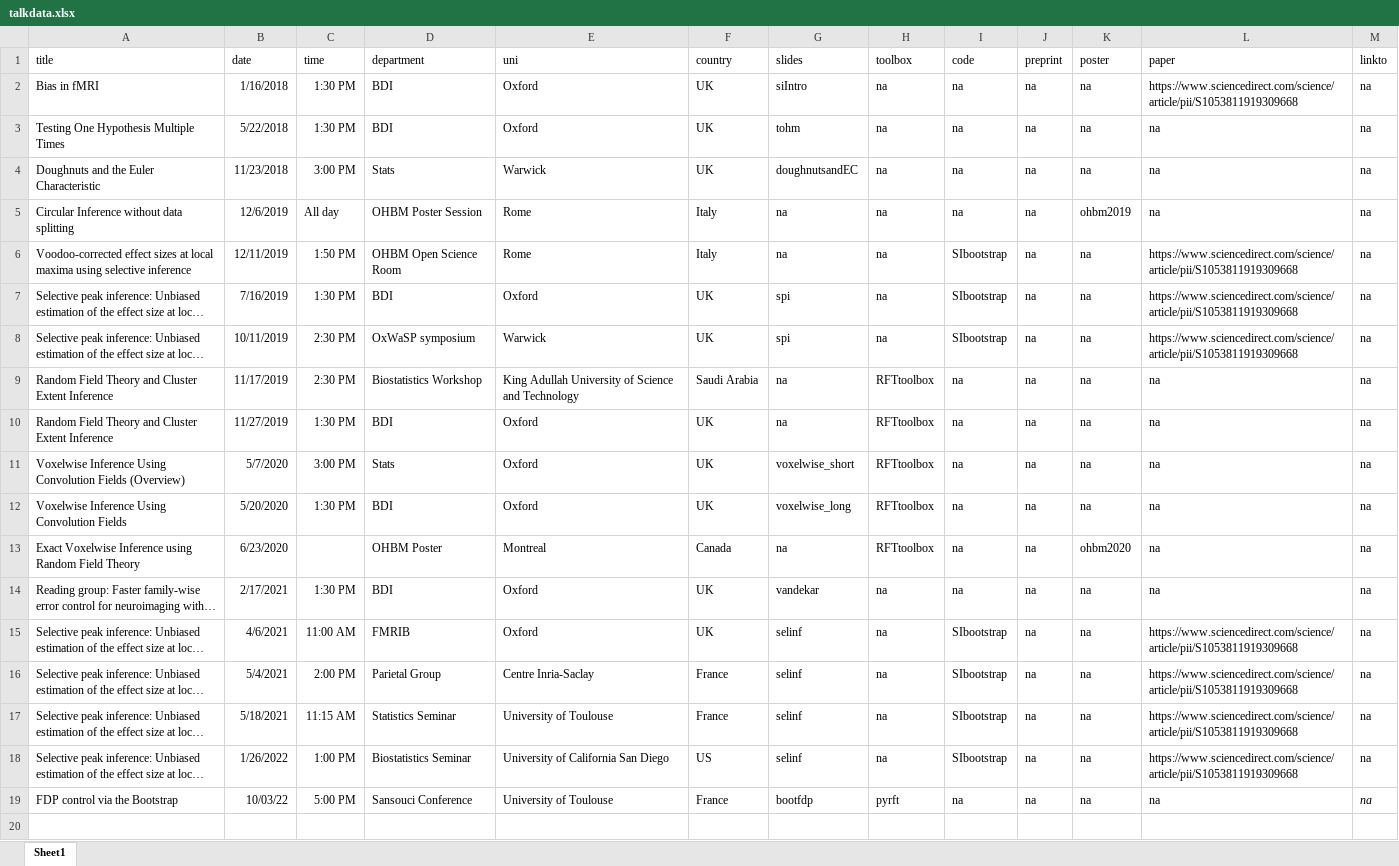
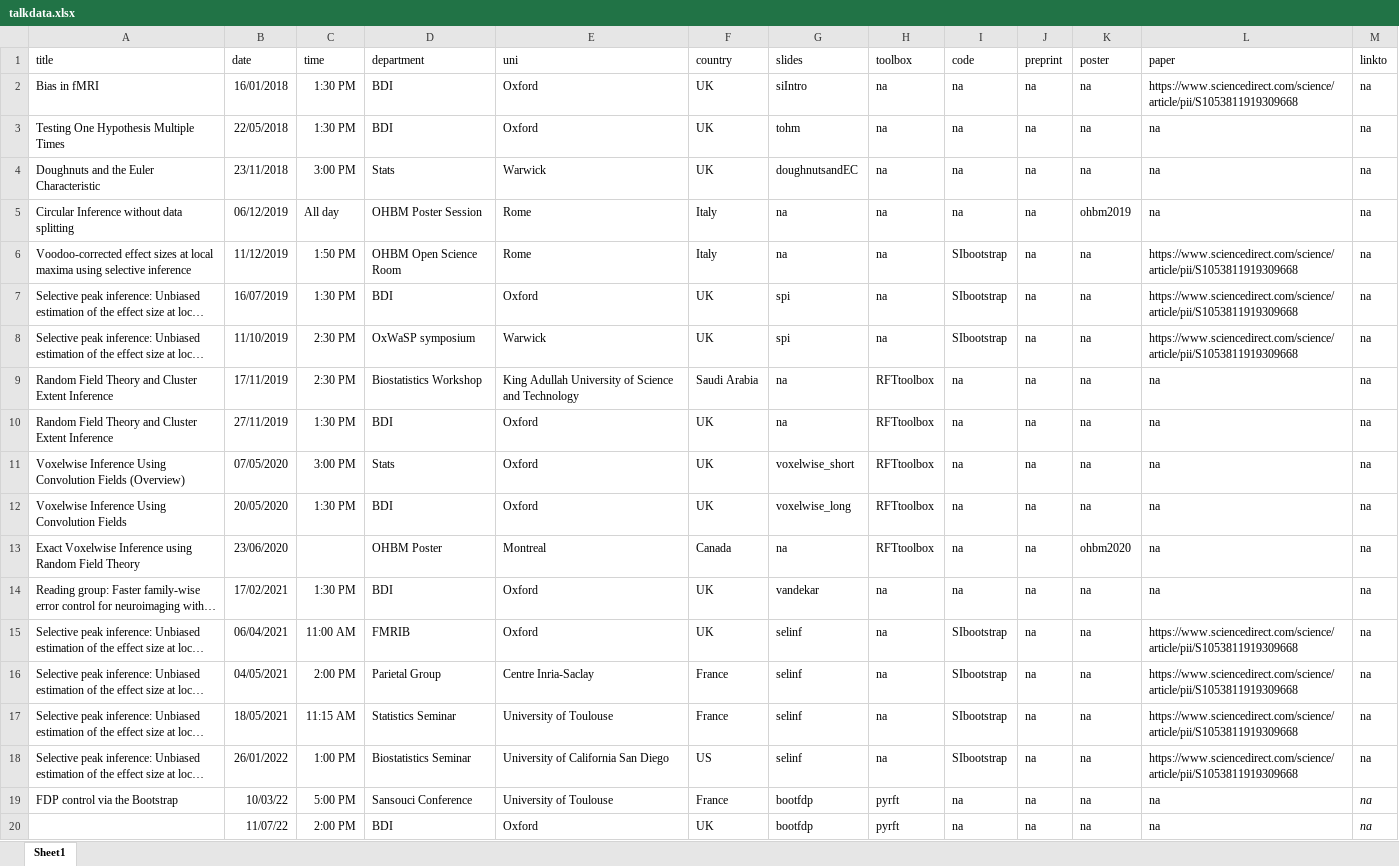
Before and after one commit to sjdavenport/sjdavenport.github.io, an Excel workbook: matlab/talkdata.xlsx, sheet Sheet1, drawn as a sheet; long unchanged cells end in …; values as stored, in another font and other column widths than the file's, no borders; the diff names each change by its address in the sheet, - before the commit and + after, or states it on an @@ line.

```diff
--- a/matlab/talkdata.xlsx (sheet Sheet1)
+++ b/matlab/talkdata.xlsx (sheet Sheet1)
-B2 (date): 1/16/2018
+B2 (date): 16/01/2018
-B3 (date): 5/22/2018
+B3 (date): 22/05/2018
-B4 (date): 11/23/2018
+B4 (date): 23/11/2018
-B5 (date): 12/6/2019
+B5 (date): 06/12/2019
-B6 (date): 12/11/2019
+B6 (date): 11/12/2019
-B7 (date): 7/16/2019
+B7 (date): 16/07/2019
-B8 (date): 10/11/2019
+B8 (date): 11/10/2019
-B9 (date): 11/17/2019
+B9 (date): 17/11/2019
-B10 (date): 11/27/2019
+B10 (date): 27/11/2019
-B11 (date): 5/7/2020
+B11 (date): 07/05/2020
-B12 (date): 5/20/2020
+B12 (date): 20/05/2020
-B13 (date): 6/23/2020
+B13 (date): 23/06/2020
-B14 (date): 2/17/2021
+B14 (date): 17/02/2021
-B15 (date): 4/6/2021
+B15 (date): 06/04/2021
-B16 (date): 5/4/2021
+B16 (date): 04/05/2021
-B17 (date): 5/18/2021
+B17 (date): 18/05/2021
-B18 (date): 1/26/2022
+B18 (date): 26/01/2022
+row 20:  | 11/07/22 | 2:00 PM | BDI | Oxford | UK | bootfdp | pyrft | na | na | na | na | na
```
Also changed, not shown: 1 other file.
